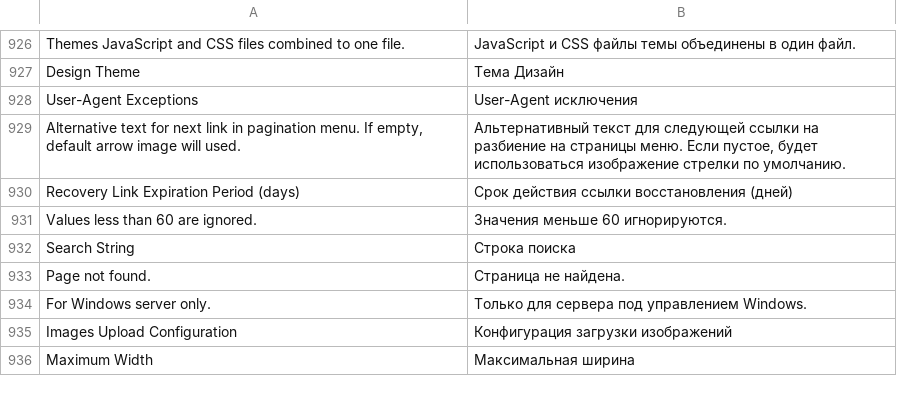
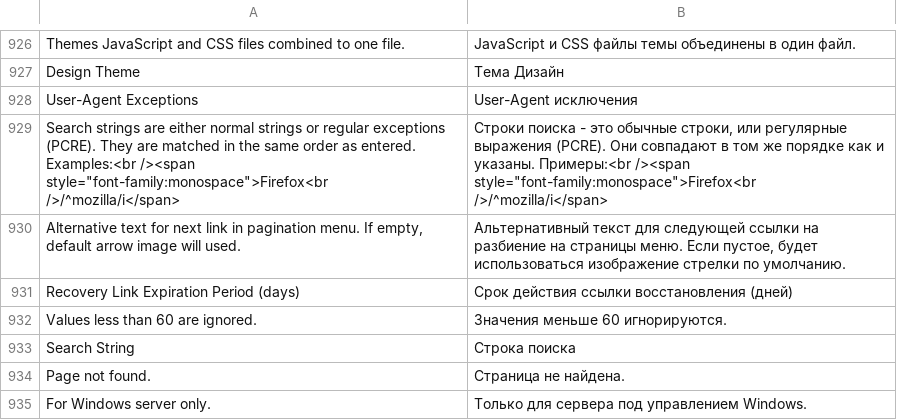
Before and after one commit to magento-l10n/language-ru_RU, a CSV file: ru_RU.csv, drawn as a sheet; only a part is shown, gaps mark what is left out; the shorter side is filled out with more unchanged rows; the diff names each change by its address in the sheet, - before the commit and + after, or states it on an @@ line.

Commit message:
Updating translations from Crowdin.

```diff
--- a/ru_RU.csv
+++ b/ru_RU.csv
+row 929: Search strings are either normal strings or regular exceptions (PCRE). They are matched in the same order as entered. Examples:<br /><span style="font-family:monospace">Firefox<br />/^mozilla/i</span> | Строки поиска - это обычные строки, или регулярные выражения (PCRE). Они совпадают в том же порядке как и указаны. Примеры:<br /><span style="font-family:monospace">Firefox<br />/^mozilla/i</span>
```
Also changed, not shown: 1 other file.
